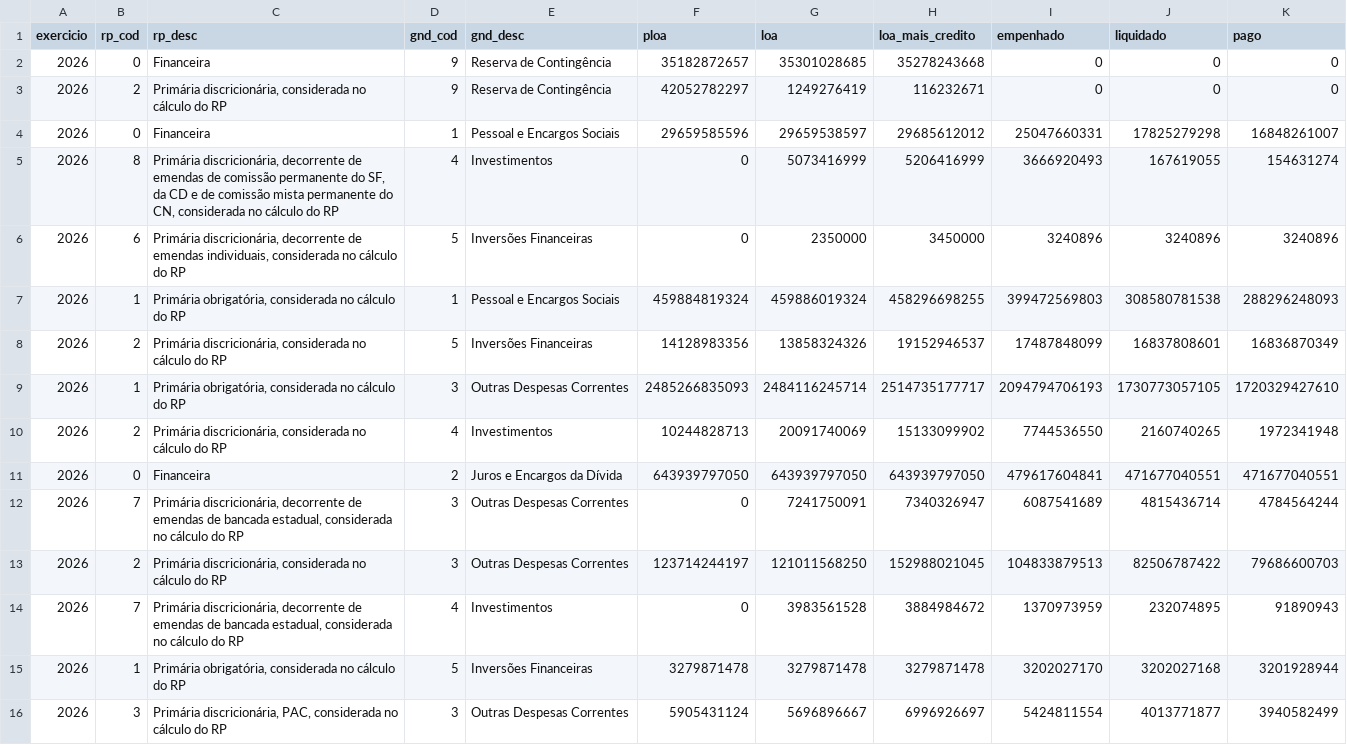
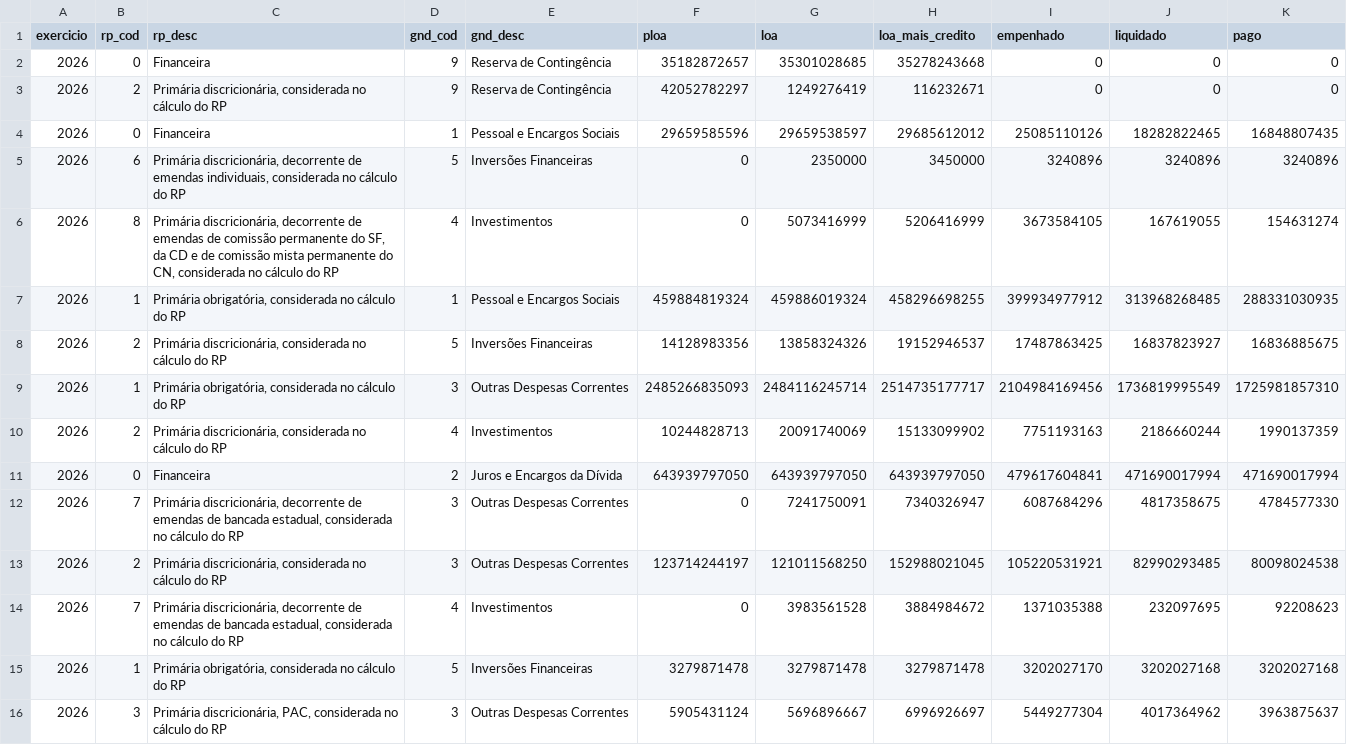
Before and after one commit to hpmsc/painel_fiscal, a CSV file: dados/siop/siop_rp_gnd_2026.csv, drawn as a sheet; only a part is shown; the diff covers the shown part only.

```diff
--- a/dados/siop/siop_rp_gnd_2026.csv
+++ b/dados/siop/siop_rp_gnd_2026.csv
@@ -3,14 +3,14 @@
 2026;"2";"Primária discricionária, considerada no cálculo do RP";"9";"Reserva de Contingência";42052782297;1249276419;116232671;0;0;0
-2026;"0";"Financeira";"1";"Pessoal e Encargos Sociais";29659585596;29659538597;29685612012;25047660331;17825279298;16848261007
-2026;"8";"Primária discricionária, decorrente de emendas de comissão permanente do SF, da CD e de comissão mista permanente do CN, considerada no cálculo do RP";"4";"Investimentos";0;5073416999;5206416999;3666920493;167619055;154631274
+2026;"0";"Financeira";"1";"Pessoal e Encargos Sociais";29659585596;29659538597;29685612012;25085110126;18282822465;16848807435
 2026;"6";"Primária discricionária, decorrente de emendas individuais, considerada no cálculo do RP";"5";"Inversões Financeiras";0;2350000;3450000;3240896;3240896;3240896
-2026;"1";"Primária obrigatória, considerada no cálculo do RP";"1";"Pessoal e Encargos Sociais";459884819324;459886019324;458296698255;399472569803;308580781538;288296248093
-2026;"2";"Primária discricionária, considerada no cálculo do RP";"5";"Inversões Financeiras";14128983356;13858324326;19152946537;17487848099;16837808601;16836870349
-2026;"1";"Primária obrigatória, considerada no cálculo do RP";"3";"Outras Despesas Correntes";2485266835093;2484116245714;2514735177717;2094794706193;1730773057105;1720329427610
-2026;"2";"Primária discricionária, considerada no cálculo do RP";"4";"Investimentos";10244828713;20091740069;15133099902;7744536550;2160740265;1972341948
-2026;"0";"Financeira";"2";"Juros e Encargos da Dívida";643939797050;643939797050;643939797050;479617604841;471677040551;471677040551
-2026;"7";"Primária discricionária, decorrente de emendas de bancada estadual, considerada no cálculo do RP";"3";"Outras Despesas Correntes";0;7241750091;7340326947;6087541689;4815436714;4784564244
-2026;"2";"Primária discricionária, considerada no cálculo do RP";"3";"Outras Despesas Correntes";123714244197;121011568250;152988021045;104833879513;82506787422;79686600703
-2026;"7";"Primária discricionária, decorrente de emendas de bancada estadual, considerada no cálculo do RP";"4";"Investimentos";0;3983561528;3884984672;1370973959;232074895;91890943
-2026;"1";"Primária obrigatória, considerada no cálculo do RP";"5";"Inversões Financeiras";3279871478;3279871478;3279871478;3202027170;3202027168;3201928944
-2026;"3";"Primária discricionária, PAC, considerada no cálculo do RP";"3";"Outras Despesas Correntes";5905431124;5696896667;6996926697;5424811554;4013771877;3940582499
+2026;"8";"Primária discricionária, decorrente de emendas de comissão permanente do SF, da CD e de comissão mista permanente do CN, considerada no cálculo do RP";"4";"Investimentos";0;5073416999;5206416999;3673584105;167619055;154631274
+2026;"1";"Primária obrigatória, considerada no cálculo do RP";"1";"Pessoal e Encargos Sociais";459884819324;459886019324;458296698255;399934977912;313968268485;288331030935
+2026;"2";"Primária discricionária, considerada no cálculo do RP";"5";"Inversões Financeiras";14128983356;13858324326;19152946537;17487863425;16837823927;16836885675
+2026;"1";"Primária obrigatória, considerada no cálculo do RP";"3";"Outras Despesas Correntes";2485266835093;2484116245714;2514735177717;2104984169456;1736819995549;1725981857310
+2026;"2";"Primária discricionária, considerada no cálculo do RP";"4";"Investimentos";10244828713;20091740069;15133099902;7751193163;2186660244;1990137359
+2026;"0";"Financeira";"2";"Juros e Encargos da Dívida";643939797050;643939797050;643939797050;479617604841;471690017994;471690017994
+2026;"7";"Primária discricionária, decorrente de emendas de bancada estadual, considerada no cálculo do RP";"3";"Outras Despesas Correntes";0;7241750091;7340326947;6087684296;4817358675;4784577330
+2026;"2";"Primária discricionária, considerada no cálculo do RP";"3";"Outras Despesas Correntes";123714244197;121011568250;152988021045;105220531921;82990293485;80098024538
+2026;"7";"Primária discricionária, decorrente de emendas de bancada estadual, considerada no cálculo do RP";"4";"Investimentos";0;3983561528;3884984672;1371035388;232097695;92208623
+2026;"1";"Primária obrigatória, considerada no cálculo do RP";"5";"Inversões Financeiras";3279871478;3279871478;3279871478;3202027170;3202027168;3202027168
+2026;"3";"Primária discricionária, PAC, considerada no cálculo do RP";"3";"Outras Despesas Correntes";5905431124;5696896667;6996926697;5449277304;4017364962;3963875637
```
Also changed, not shown: 24 edited cells elsewhere in this file, 1 other file.
